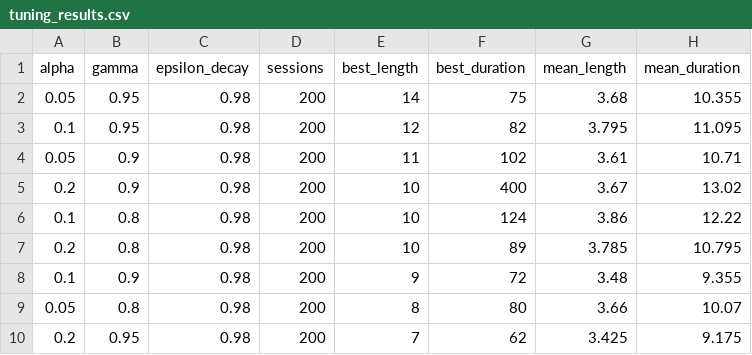
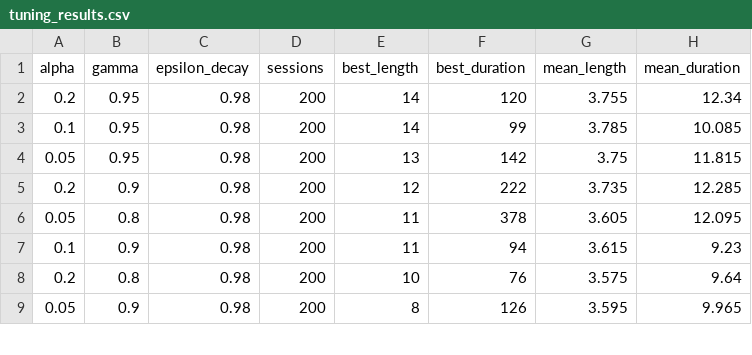
Before and after one commit to maxg56/learn2slither, a CSV file: models/tuning_results.csv, drawn as a sheet; only a part is shown; the diff covers the shown part only.

```diff
--- a/models/tuning_results.csv
+++ b/models/tuning_results.csv
@@ -1,10 +1,9 @@
 alpha,gamma,epsilon_decay,sessions,best_length,best_duration,mean_length,mean_duration
-0.05,0.95,0.98,200,14,75,3.68,10.355
-0.1,0.95,0.98,200,12,82,3.795,11.095
-0.05,0.9,0.98,200,11,102,3.61,10.71
-0.2,0.9,0.98,200,10,400,3.67,13.02
-0.1,0.8,0.98,200,10,124,3.86,12.22
-0.2,0.8,0.98,200,10,89,3.785,10.795
-0.1,0.9,0.98,200,9,72,3.48,9.355
-0.05,0.8,0.98,200,8,80,3.66,10.07
-0.2,0.95,0.98,200,7,62,3.425,9.175
+0.2,0.95,0.98,200,14,120,3.755,12.34
+0.1,0.95,0.98,200,14,99,3.785,10.085
+0.05,0.95,0.98,200,13,142,3.75,11.815
+0.2,0.9,0.98,200,12,222,3.735,12.285
+0.05,0.8,0.98,200,11,378,3.605,12.095
+0.1,0.9,0.98,200,11,94,3.615,9.23
+0.2,0.8,0.98,200,10,76,3.575,9.64
+0.05,0.9,0.98,200,8,126,3.595,9.965
```
Also changed, not shown: 4 added rows, 3 removed rows and 23 edited cells elsewhere in this file, 2 other files.
